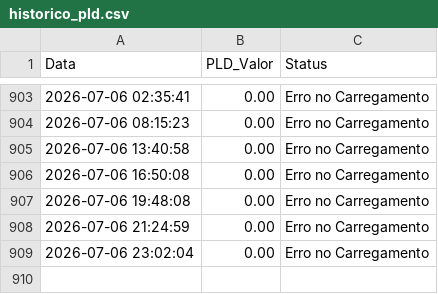
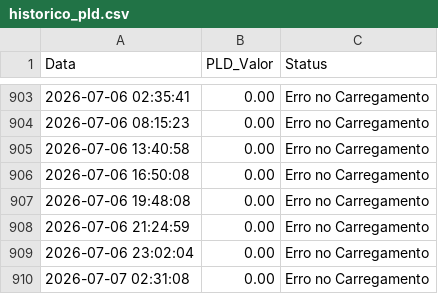
Before and after one commit to EnricoPontelli/The-first-way-wasn-t-good, a CSV file: historico_pld.csv, drawn as a sheet; only a part is shown, gaps mark what is left out; the diff names each change by its address in the sheet, - before the commit and + after, or states it on an @@ line.

Commit message:
Auto-update: Tue Jul  7 02:31:08 UTC 2026

```diff
--- a/historico_pld.csv
+++ b/historico_pld.csv
+row 910: 2026-07-07 02:31:08 | 0.00 | Erro no Carregamento
```
